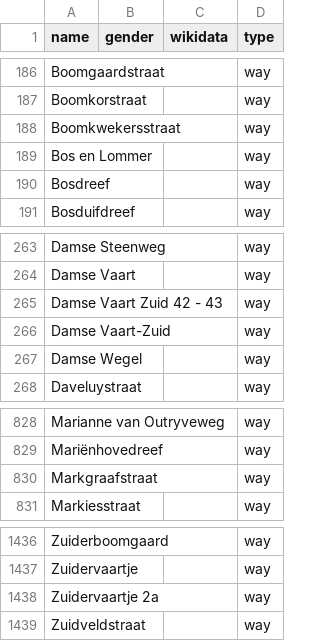
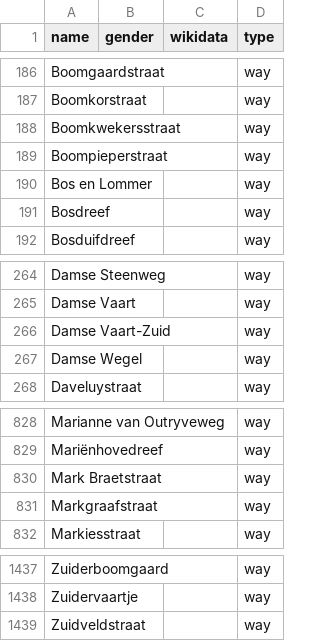
Before and after one commit to openknowledgebe/equalstreetnames-brugge, a CSV file: data/other.csv, drawn as a sheet; only a part is shown, gaps mark what is left out; removed rows and columns are numbered as before the commit, all else as after; the diff names each change by its address in the sheet, - before the commit and + after, or states it on an @@ line.

```diff
--- a/data/other.csv
+++ b/data/other.csv
+row 189: Boompieperstraat |  |  | way
-row 265: Damse Vaart Zuid 42 - 43 |  |  | way
+row 830: Mark Braetstraat |  |  | way
-row 1438: Zuidervaartje 2a |  |  | way
```
Also changed, not shown: 1 other file.
